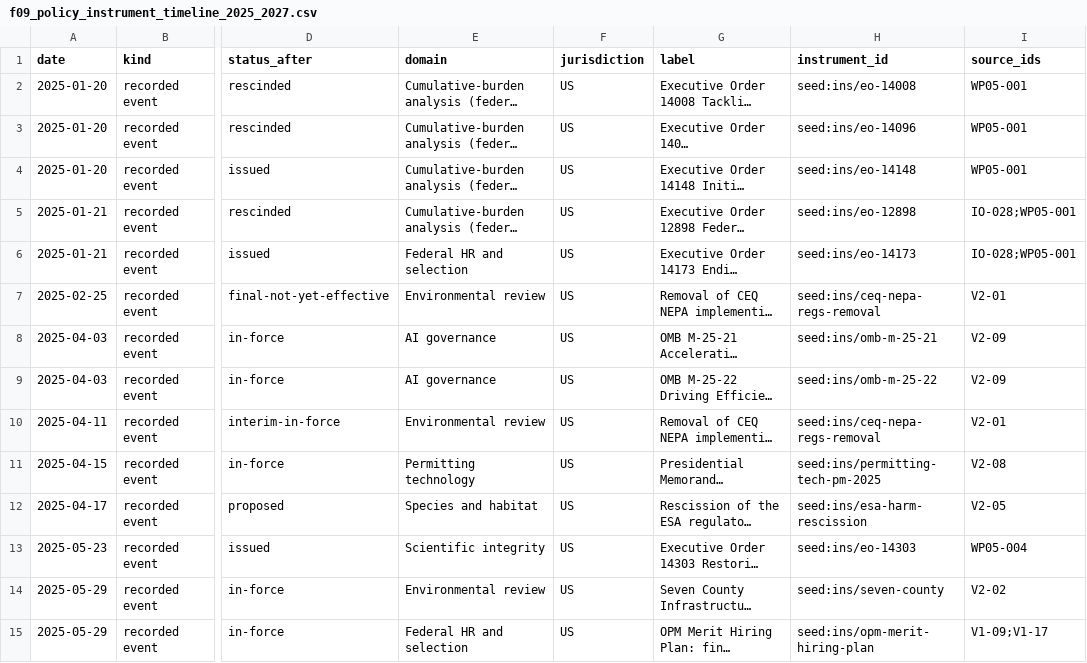
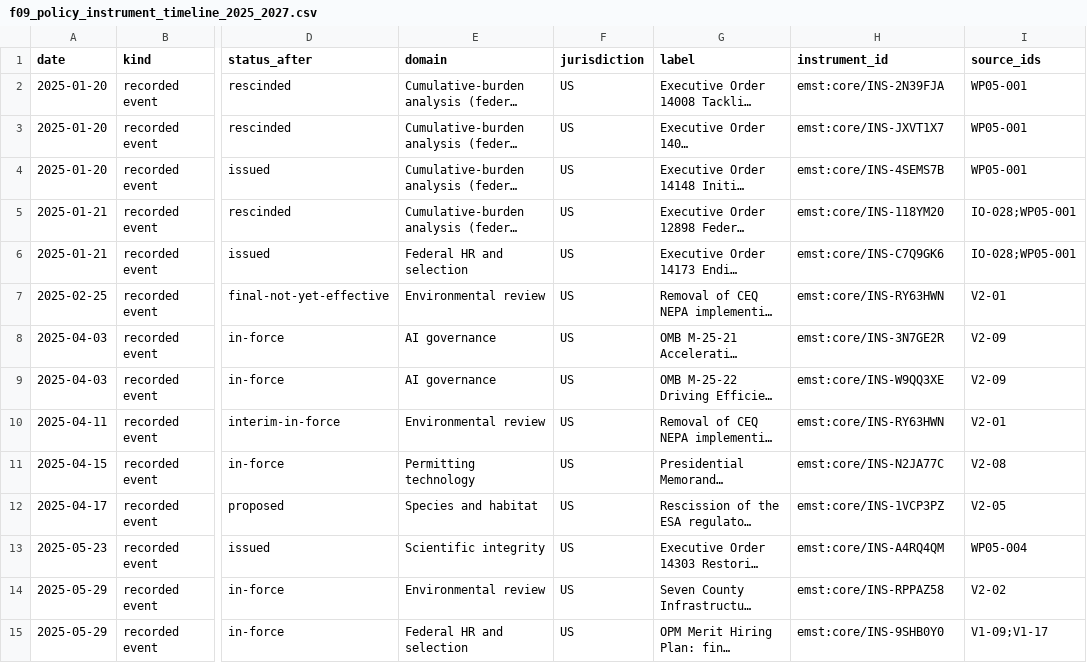
Before and after one commit to jrwashebek/Enviroskillstaxonomy, a CSV file: docs/package/report/figures/f09_policy_instrument_timeline_2025_2027.csv, drawn as a sheet; only a part is shown, gaps mark what is left out; long unchanged cells end in …; the diff covers the shown part only; the diff names each change by its address in the sheet, - before the commit and + after, or states it on an @@ line.

```diff
--- a/docs/package/report/figures/f09_policy_instrument_timeline_2025_2027.csv
+++ b/docs/package/report/figures/f09_policy_instrument_timeline_2025_2027.csv
-H2 (instrument_id): seed:ins/eo-14008
+H2 (instrument_id): emst:core/INS-2N39FJA
-H3 (instrument_id): seed:ins/eo-14096
+H3 (instrument_id): emst:core/INS-JXVT1X7
-H4 (instrument_id): seed:ins/eo-14148
+H4 (instrument_id): emst:core/INS-4SEMS7B
-H5 (instrument_id): seed:ins/eo-12898
+H5 (instrument_id): emst:core/INS-118YM20
-H6 (instrument_id): seed:ins/eo-14173
+H6 (instrument_id): emst:core/INS-C7Q9GK6
-H7 (instrument_id): seed:ins/ceq-nepa-regs-removal
+H7 (instrument_id): emst:core/INS-RY63HWN
-H8 (instrument_id): seed:ins/omb-m-25-21
+H8 (instrument_id): emst:core/INS-3N7GE2R
-H9 (instrument_id): seed:ins/omb-m-25-22
+H9 (instrument_id): emst:core/INS-W9QQ3XE
-H10 (instrument_id): seed:ins/ceq-nepa-regs-removal
+H10 (instrument_id): emst:core/INS-RY63HWN
-H11 (instrument_id): seed:ins/permitting-tech-pm-2025
+H11 (instrument_id): emst:core/INS-N2JA77C
-H12 (instrument_id): seed:ins/esa-harm-rescission
+H12 (instrument_id): emst:core/INS-1VCP3PZ
-H13 (instrument_id): seed:ins/eo-14303
+H13 (instrument_id): emst:core/INS-A4RQ4QM
-H14 (instrument_id): seed:ins/seven-county
+H14 (instrument_id): emst:core/INS-RPPAZ58
-H15 (instrument_id): seed:ins/opm-merit-hiring-plan
+H15 (instrument_id): emst:core/INS-9SHB0Y0
```
Also changed, not shown: 62 edited cells elsewhere in this file, docs/adoption/ecosystem_atlas.csv, docs/package/report/claims_used.csv, 20 other files.
